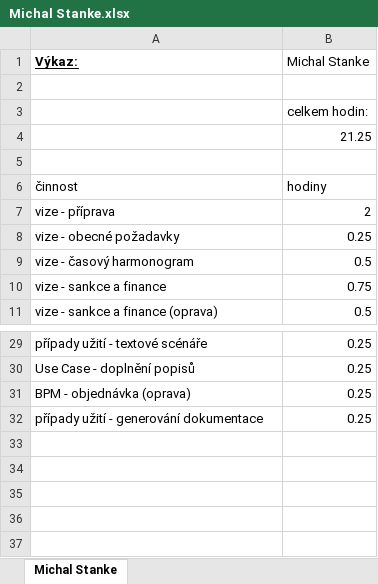
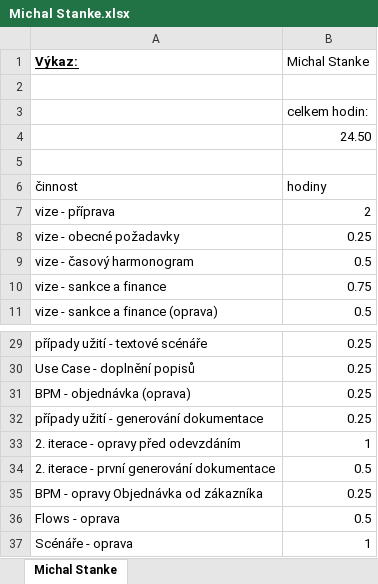
Before and after one commit to PinkN-RestauracePlus/RestauracePlus, an Excel workbook: Výkazy/Michal Stanke.xlsx, sheet Michal Stanke, drawn as a sheet; only a part is shown, gaps mark what is left out; values as stored, in another font and other column widths than the file's, no borders; the diff names each change by its address in the sheet, - before the commit and + after, or states it on an @@ line.

Commit message:
doplnění výkazu

```diff
--- a/Výkazy/Michal Stanke.xlsx (sheet Michal Stanke)
+++ b/Výkazy/Michal Stanke.xlsx (sheet Michal Stanke)
-B4 (Michal Stanke): 21.25
+B4 (Michal Stanke): 24.50
+row 33: 2. iterace - opravy před odevzdáním | 1
+row 34: 2. iterace - první generování dokumentace | 0.5
+row 35: BPM - opravy Objednávka od zákazníka | 0.25
+row 36: Flows - oprava | 0.5
+row 37: Scénáře - oprava | 1
```
